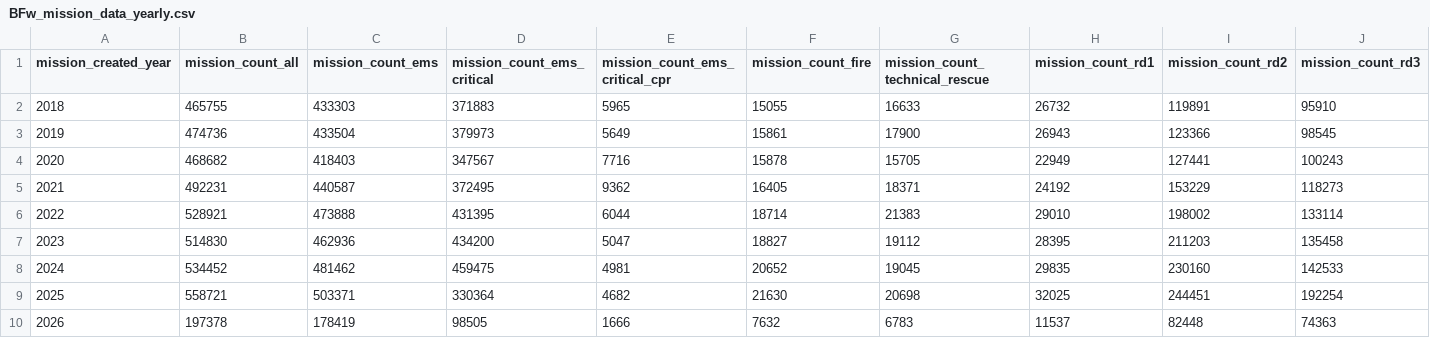
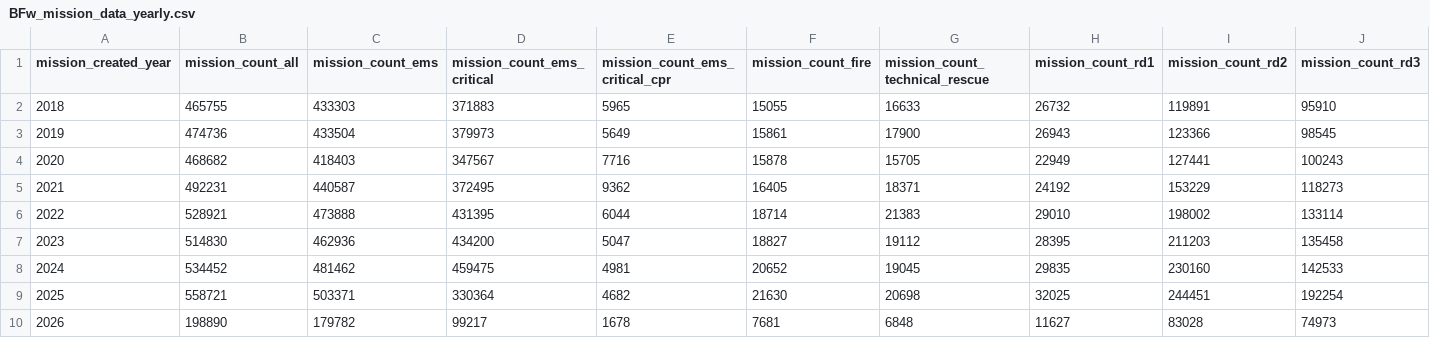
Before and after one commit to Berliner-Feuerwehr/BF-Open-Data, a CSV file: Datasets/Daily_Data/BFw_mission_data_yearly.csv, drawn as a sheet; only a part is shown; the diff covers the shown part only; the diff names each change by its address in the sheet, - before the commit and + after, or states it on an @@ line.

Commit message:
Automatic Daily Update

```diff
--- a/Datasets/Daily_Data/BFw_mission_data_yearly.csv
+++ b/Datasets/Daily_Data/BFw_mission_data_yearly.csv
-B10 (mission_count_all): 197378
+B10 (mission_count_all): 198890
-C10 (mission_count_ems): 178419
+C10 (mission_count_ems): 179782
-D10 (mission_count_ems_critical): 98505
+D10 (mission_count_ems_critical): 99217
-E10 (mission_count_ems_critical_cpr): 1666
+E10 (mission_count_ems_critical_cpr): 1678
-F10 (mission_count_fire): 7632
+F10 (mission_count_fire): 7681
-G10 (mission_count_technical_rescue): 6783
+G10 (mission_count_technical_rescue): 6848
-H10 (mission_count_rd1): 11537
+H10 (mission_count_rd1): 11627
-I10 (mission_count_rd2): 82448
+I10 (mission_count_rd2): 83028
-J10 (mission_count_rd3): 74363
+J10 (mission_count_rd3): 74973
```
Also changed, not shown: 16 edited cells elsewhere in this file, Datasets/Daily_Data/BFw_mission_data_yearly_notfallkategorien.csv.
